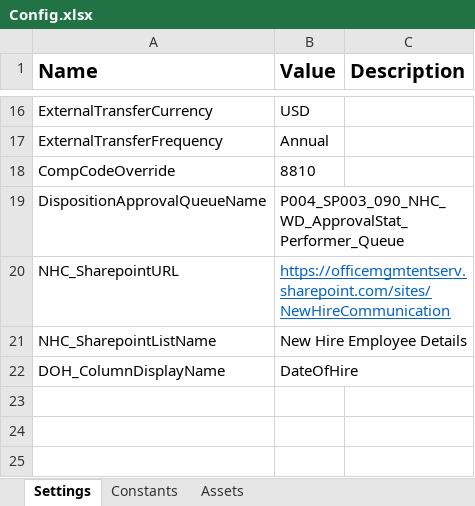
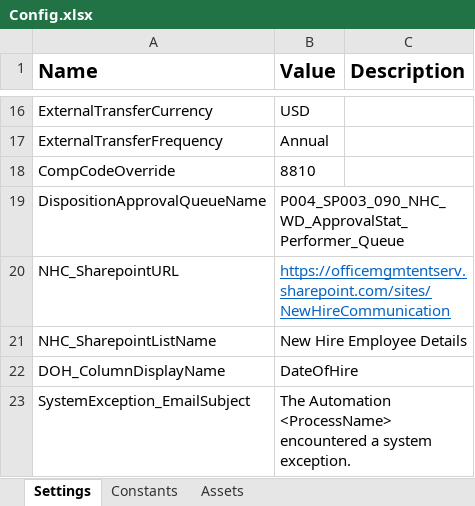
Before and after one commit to ok-omes-escrow/P004_SP003_090_NewHireCommunication_WorkdayDisposition_Performer, an Excel workbook: Data/Config.xlsx, sheet Settings, drawn as a sheet; only a part is shown, gaps mark what is left out; values as stored, in another font and other column widths than the file's, no borders; the diff covers the shown part only; the diff names each change by its address in the sheet, - before the commit and + after, or states it on an @@ line.

Commit message:
added exception handling

```diff
--- a/Data/Config.xlsx (sheet Settings)
+++ b/Data/Config.xlsx (sheet Settings)
+row 23: SystemException_EmailSubject | The Automation <ProcessName> encountered a system exception.
```
Also changed, not shown: 3 added rows elsewhere in this sheet, sheet Constants, 19 other files.
